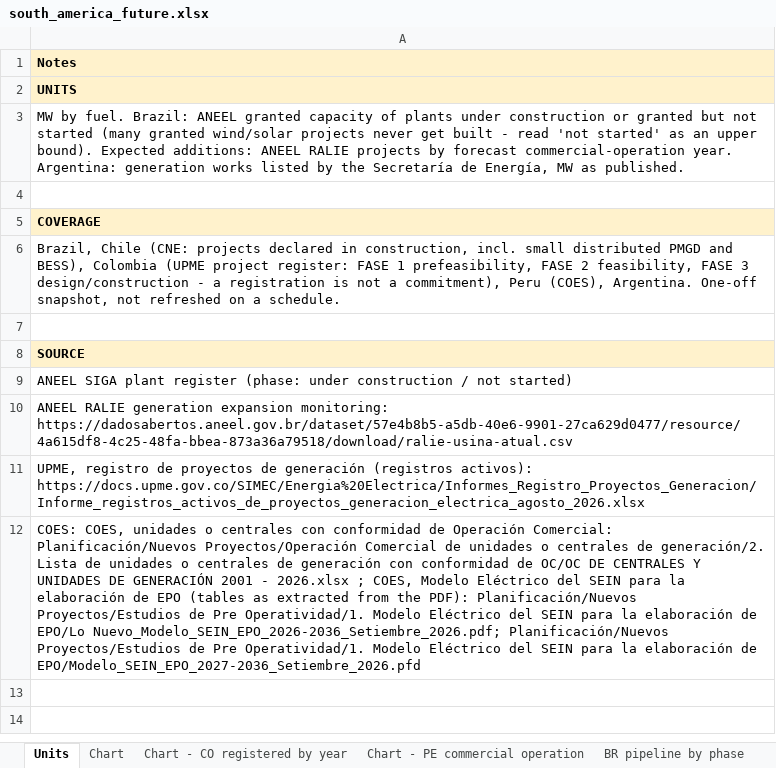
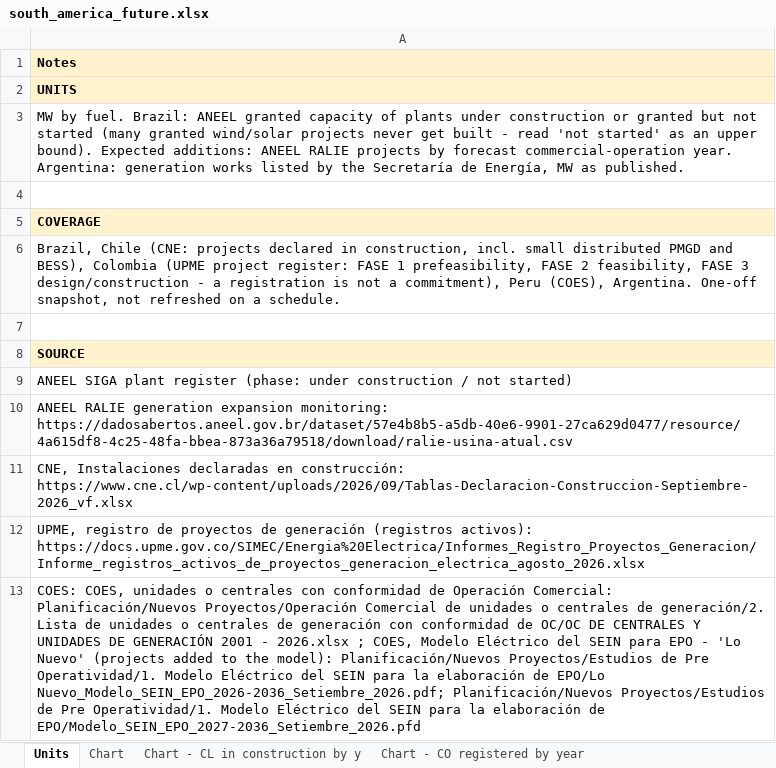
Before and after one commit to thomasdalton9/Energy-public, an Excel workbook: output/Data and Chart Outputs/south_america_future.xlsx, sheet Units, drawn as a sheet; values as stored, in another font and other column widths than the file's, no borders; addresses are those after the commit; the diff names each change by its address in the sheet, - before the commit and + after, or states it on an @@ line.

```diff
--- a/output/Data and Chart Outputs/south_america_future.xlsx (sheet Units)
+++ b/output/Data and Chart Outputs/south_america_future.xlsx (sheet Units)
+sheet tab: Chart - CL in construction by y
+row 11: CNE, Instalaciones declaradas en construcción: https://www.cne.cl/wp-content/uploads/2026/09/Tablas-Declaracion-Construccion-Septiembre-2026_vf.xlsx
-A13: …SEIN para la elaboración de EPO (tables as extracted from the PDF): Planificación/Nuevos Proyectos/Estudios…
+A13: …SEIN para EPO - 'Lo Nuevo' (projects added to the model): Planificación/Nuevos Proyectos/Estudios…
```
Also changed, not shown: sheet BR pipeline projects, sheet CO registered by phase, sheet CO registered projects, other sheet tabs, charts or pictures, output/Data and Chart Outputs/australia_nz_future.xlsx, output/Data and Chart Outputs/north_america_future.xlsx, 1 other file.
